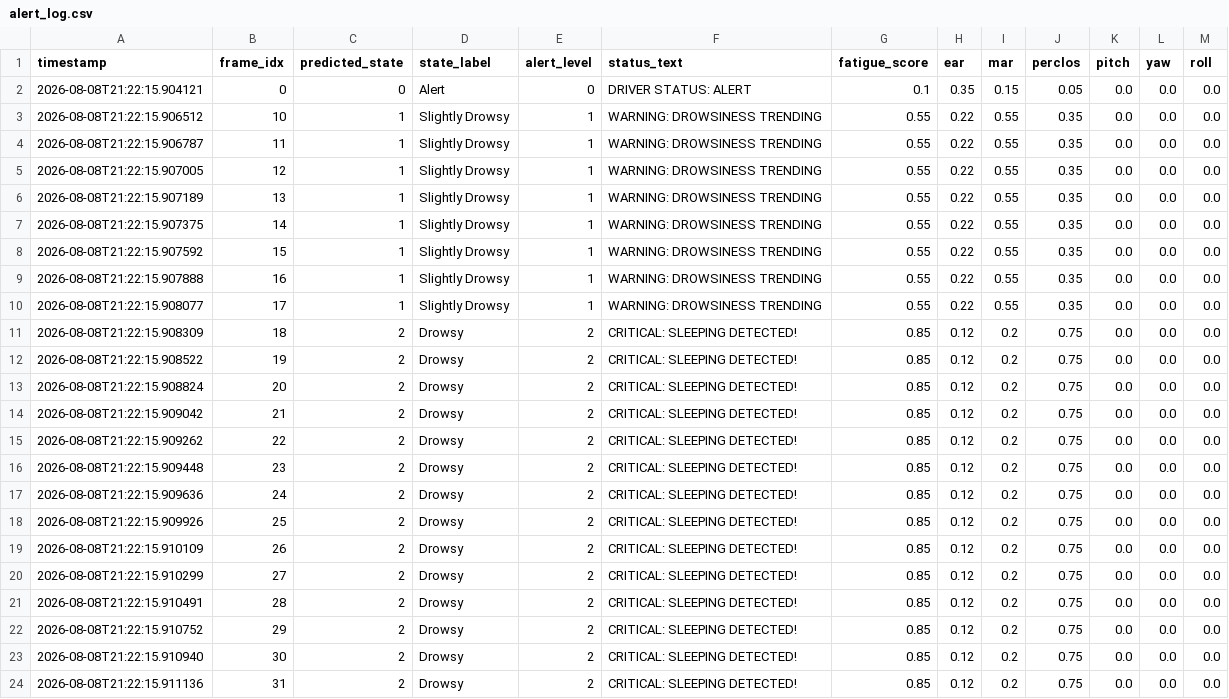
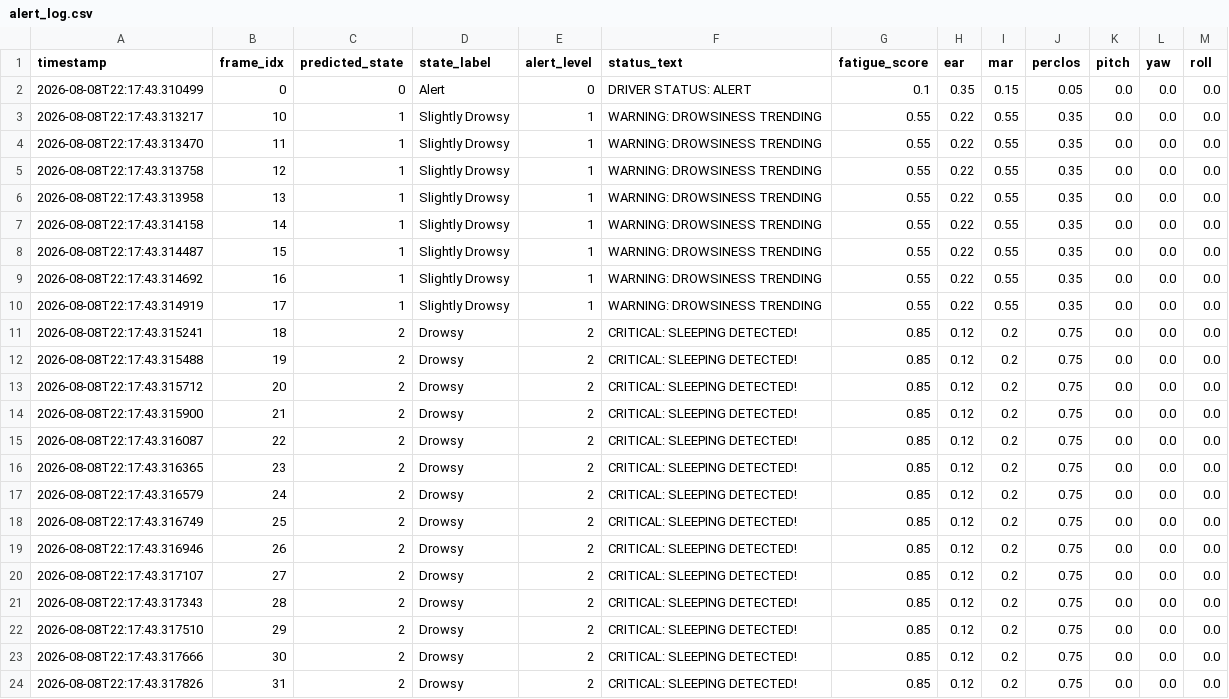
Before and after one commit to bankutech/Real-Time-Drowsiness-Detection-and-Alert-System, a CSV file: outputs/alert_log.csv, drawn as a sheet.

```diff
--- a/outputs/alert_log.csv
+++ b/outputs/alert_log.csv
@@ -1,24 +1,24 @@
 timestamp,frame_idx,predicted_state,state_label,alert_level,status_text,fatigue_score,ear,mar,perclos,pitch,yaw,roll
-2026-08-08T21:22:15.904121,0,0,Alert,0,DRIVER STATUS: ALERT,0.1,0.35,0.15,0.05,0.0,0.0,0.0
-2026-08-08T21:22:15.906512,10,1,Slightly Drowsy,1,WARNING: DROWSINESS TRENDING,0.55,0.22,0.55,0.35,0.0,0.0,0.0
-2026-08-08T21:22:15.906787,11,1,Slightly Drowsy,1,WARNING: DROWSINESS TRENDING,0.55,0.22,0.55,0.35,0.0,0.0,0.0
-2026-08-08T21:22:15.907005,12,1,Slightly Drowsy,1,WARNING: DROWSINESS TRENDING,0.55,0.22,0.55,0.35,0.0,0.0,0.0
-2026-08-08T21:22:15.907189,13,1,Slightly Drowsy,1,WARNING: DROWSINESS TRENDING,0.55,0.22,0.55,0.35,0.0,0.0,0.0
-2026-08-08T21:22:15.907375,14,1,Slightly Drowsy,1,WARNING: DROWSINESS TRENDING,0.55,0.22,0.55,0.35,0.0,0.0,0.0
-2026-08-08T21:22:15.907592,15,1,Slightly Drowsy,1,WARNING: DROWSINESS TRENDING,0.55,0.22,0.55,0.35,0.0,0.0,0.0
-2026-08-08T21:22:15.907888,16,1,Slightly Drowsy,1,WARNING: DROWSINESS TRENDING,0.55,0.22,0.55,0.35,0.0,0.0,0.0
-2026-08-08T21:22:15.908077,17,1,Slightly Drowsy,1,WARNING: DROWSINESS TRENDING,0.55,0.22,0.55,0.35,0.0,0.0,0.0
-2026-08-08T21:22:15.908309,18,2,Drowsy,2,CRITICAL: SLEEPING DETECTED!,0.85,0.12,0.2,0.75,0.0,0.0,0.0
-2026-08-08T21:22:15.908522,19,2,Drowsy,2,CRITICAL: SLEEPING DETECTED!,0.85,0.12,0.2,0.75,0.0,0.0,0.0
-2026-08-08T21:22:15.908824,20,2,Drowsy,2,CRITICAL: SLEEPING DETECTED!,0.85,0.12,0.2,0.75,0.0,0.0,0.0
-2026-08-08T21:22:15.909042,21,2,Drowsy,2,CRITICAL: SLEEPING DETECTED!,0.85,0.12,0.2,0.75,0.0,0.0,0.0
-2026-08-08T21:22:15.909262,22,2,Drowsy,2,CRITICAL: SLEEPING DETECTED!,0.85,0.12,0.2,0.75,0.0,0.0,0.0
-2026-08-08T21:22:15.909448,23,2,Drowsy,2,CRITICAL: SLEEPING DETECTED!,0.85,0.12,0.2,0.75,0.0,0.0,0.0
-2026-08-08T21:22:15.909636,24,2,Drowsy,2,CRITICAL: SLEEPING DETECTED!,0.85,0.12,0.2,0.75,0.0,0.0,0.0
-2026-08-08T21:22:15.909926,25,2,Drowsy,2,CRITICAL: SLEEPING DETECTED!,0.85,0.12,0.2,0.75,0.0,0.0,0.0
-2026-08-08T21:22:15.910109,26,2,Drowsy,2,CRITICAL: SLEEPING DETECTED!,0.85,0.12,0.2,0.75,0.0,0.0,0.0
-2026-08-08T21:22:15.910299,27,2,Drowsy,2,CRITICAL: SLEEPING DETECTED!,0.85,0.12,0.2,0.75,0.0,0.0,0.0
-2026-08-08T21:22:15.910491,28,2,Drowsy,2,CRITICAL: SLEEPING DETECTED!,0.85,0.12,0.2,0.75,0.0,0.0,0.0
-2026-08-08T21:22:15.910752,29,2,Drowsy,2,CRITICAL: SLEEPING DETECTED!,0.85,0.12,0.2,0.75,0.0,0.0,0.0
-2026-08-08T21:22:15.910940,30,2,Drowsy,2,CRITICAL: SLEEPING DETECTED!,0.85,0.12,0.2,0.75,0.0,0.0,0.0
-2026-08-08T21:22:15.911136,31,2,Drowsy,2,CRITICAL: SLEEPING DETECTED!,0.85,0.12,0.2,0.75,0.0,0.0,0.0
+2026-08-08T22:17:43.310499,0,0,Alert,0,DRIVER STATUS: ALERT,0.1,0.35,0.15,0.05,0.0,0.0,0.0
+2026-08-08T22:17:43.313217,10,1,Slightly Drowsy,1,WARNING: DROWSINESS TRENDING,0.55,0.22,0.55,0.35,0.0,0.0,0.0
+2026-08-08T22:17:43.313470,11,1,Slightly Drowsy,1,WARNING: DROWSINESS TRENDING,0.55,0.22,0.55,0.35,0.0,0.0,0.0
+2026-08-08T22:17:43.313758,12,1,Slightly Drowsy,1,WARNING: DROWSINESS TRENDING,0.55,0.22,0.55,0.35,0.0,0.0,0.0
+2026-08-08T22:17:43.313958,13,1,Slightly Drowsy,1,WARNING: DROWSINESS TRENDING,0.55,0.22,0.55,0.35,0.0,0.0,0.0
+2026-08-08T22:17:43.314158,14,1,Slightly Drowsy,1,WARNING: DROWSINESS TRENDING,0.55,0.22,0.55,0.35,0.0,0.0,0.0
+2026-08-08T22:17:43.314487,15,1,Slightly Drowsy,1,WARNING: DROWSINESS TRENDING,0.55,0.22,0.55,0.35,0.0,0.0,0.0
+2026-08-08T22:17:43.314692,16,1,Slightly Drowsy,1,WARNING: DROWSINESS TRENDING,0.55,0.22,0.55,0.35,0.0,0.0,0.0
+2026-08-08T22:17:43.314919,17,1,Slightly Drowsy,1,WARNING: DROWSINESS TRENDING,0.55,0.22,0.55,0.35,0.0,0.0,0.0
+2026-08-08T22:17:43.315241,18,2,Drowsy,2,CRITICAL: SLEEPING DETECTED!,0.85,0.12,0.2,0.75,0.0,0.0,0.0
+2026-08-08T22:17:43.315488,19,2,Drowsy,2,CRITICAL: SLEEPING DETECTED!,0.85,0.12,0.2,0.75,0.0,0.0,0.0
+2026-08-08T22:17:43.315712,20,2,Drowsy,2,CRITICAL: SLEEPING DETECTED!,0.85,0.12,0.2,0.75,0.0,0.0,0.0
+2026-08-08T22:17:43.315900,21,2,Drowsy,2,CRITICAL: SLEEPING DETECTED!,0.85,0.12,0.2,0.75,0.0,0.0,0.0
+2026-08-08T22:17:43.316087,22,2,Drowsy,2,CRITICAL: SLEEPING DETECTED!,0.85,0.12,0.2,0.75,0.0,0.0,0.0
+2026-08-08T22:17:43.316365,23,2,Drowsy,2,CRITICAL: SLEEPING DETECTED!,0.85,0.12,0.2,0.75,0.0,0.0,0.0
+2026-08-08T22:17:43.316579,24,2,Drowsy,2,CRITICAL: SLEEPING DETECTED!,0.85,0.12,0.2,0.75,0.0,0.0,0.0
+2026-08-08T22:17:43.316749,25,2,Drowsy,2,CRITICAL: SLEEPING DETECTED!,0.85,0.12,0.2,0.75,0.0,0.0,0.0
+2026-08-08T22:17:43.316946,26,2,Drowsy,2,CRITICAL: SLEEPING DETECTED!,0.85,0.12,0.2,0.75,0.0,0.0,0.0
+2026-08-08T22:17:43.317107,27,2,Drowsy,2,CRITICAL: SLEEPING DETECTED!,0.85,0.12,0.2,0.75,0.0,0.0,0.0
+2026-08-08T22:17:43.317343,28,2,Drowsy,2,CRITICAL: SLEEPING DETECTED!,0.85,0.12,0.2,0.75,0.0,0.0,0.0
+2026-08-08T22:17:43.317510,29,2,Drowsy,2,CRITICAL: SLEEPING DETECTED!,0.85,0.12,0.2,0.75,0.0,0.0,0.0
+2026-08-08T22:17:43.317666,30,2,Drowsy,2,CRITICAL: SLEEPING DETECTED!,0.85,0.12,0.2,0.75,0.0,0.0,0.0
+2026-08-08T22:17:43.317826,31,2,Drowsy,2,CRITICAL: SLEEPING DETECTED!,0.85,0.12,0.2,0.75,0.0,0.0,0.0
```
Also changed, not shown: outputs/evaluation/model_comparison_metrics.csv, outputs/evaluation/model_comparison_report.csv, 13 other files.
